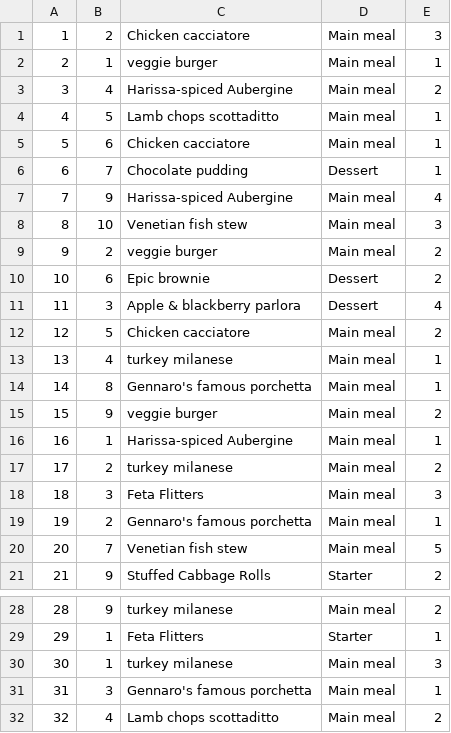
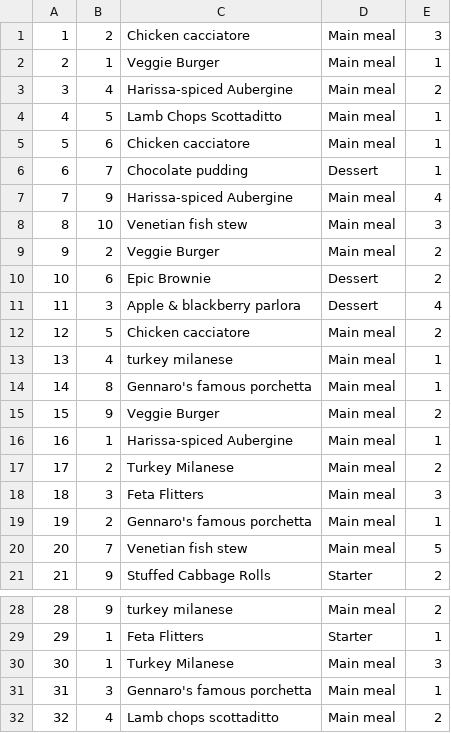
Before and after one commit to gloirek/GKOERestaurantOrders, a CSV file: Restaurant/orders.csv, drawn as a sheet; only a part is shown, gaps mark what is left out.

```diff
--- a/Restaurant/orders.csv
+++ b/Restaurant/orders.csv
@@ -1,5 +1,5 @@
 1,2,Chicken cacciatore,Main meal,3
-2,1,veggie burger,Main meal,1
+2,1,Veggie Burger,Main meal,1
 3,4,Harissa-spiced Aubergine,Main meal,2
-4,5,Lamb chops scottaditto,Main meal,1
+4,5,Lamb Chops Scottaditto,Main meal,1
 5,6,Chicken cacciatore,Main meal,1
@@ -8,4 +8,4 @@
 8,10,Venetian fish stew,Main meal,3
-9,2,veggie burger,Main meal,2
-10,6,Epic brownie,Dessert,2
+9,2,Veggie Burger,Main meal,2
+10,6,Epic Brownie,Dessert,2
 11,3,Apple & blackberry parlora,Dessert,4
@@ -14,5 +14,5 @@
 14,8,Gennaro's famous porchetta,Main meal,1
-15,9,veggie burger,Main meal,2
+15,9,Veggie Burger,Main meal,2
 16,1,Harissa-spiced Aubergine,Main meal,1
-17,2,turkey milanese,Main meal,2
+17,2,Turkey Milanese,Main meal,2
 18,3,Feta Flitters,Main meal,3
@@ -29,3 +29,3 @@
 29,1,Feta Flitters,Starter,1
-30,1,turkey milanese,Main meal,3
+30,1,Turkey Milanese,Main meal,3
 31,3,Gennaro's famous porchetta,Main meal,1
```
Also changed, not shown: 6 other files.
